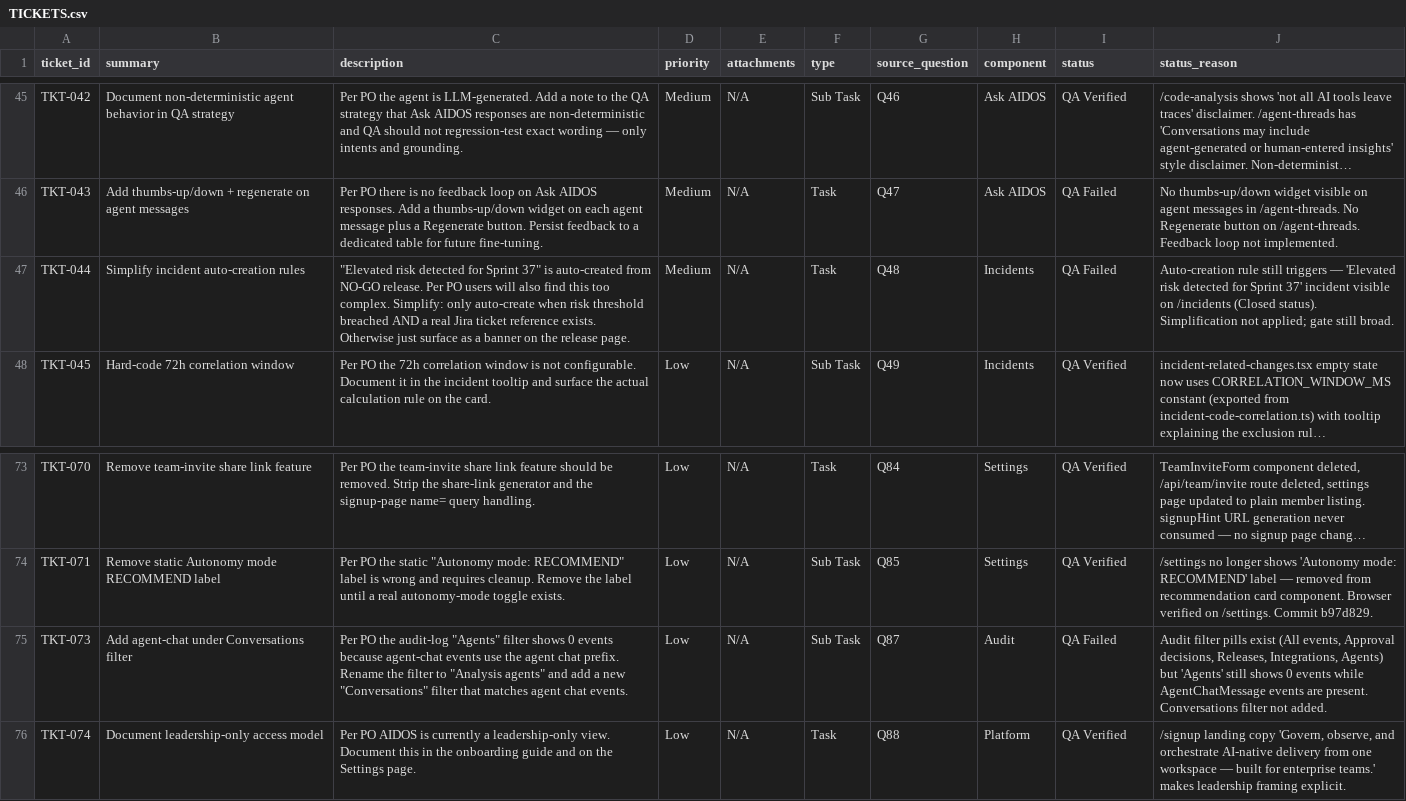
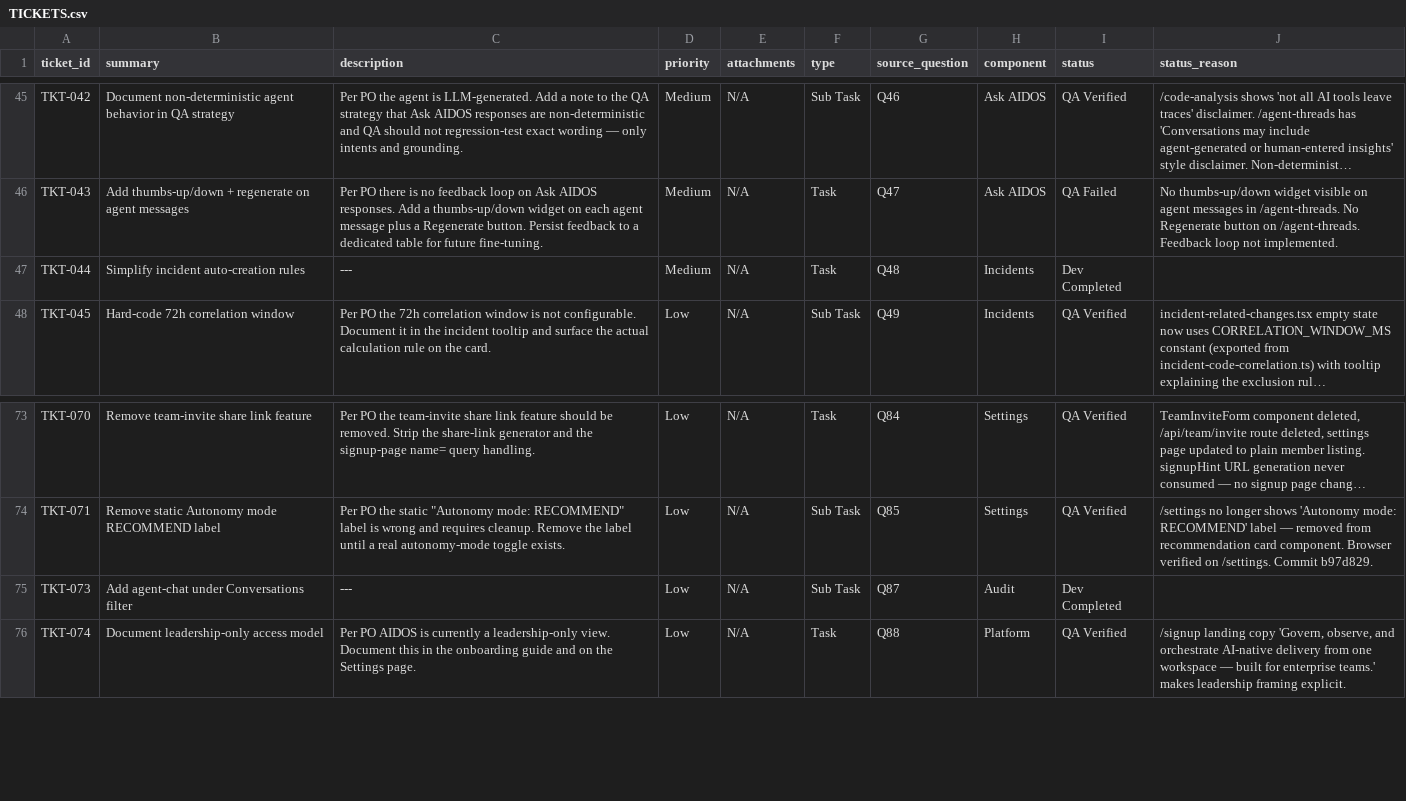
Before and after one commit to mohdmusthafaneo/drydock-ai, a CSV file: qa-onboarding/TICKETS.csv, drawn as a sheet; only a part is shown, gaps mark what is left out; long unchanged cells end in …; the diff names each change by its address in the sheet, - before the commit and + after, or states it on an @@ line.

Commit message:
chore: mark TKT-073 and TKT-044 Dev Completed

```diff
--- a/qa-onboarding/TICKETS.csv
+++ b/qa-onboarding/TICKETS.csv
-C47 (description): "Elevated risk detected for Sprint 37" is auto-created from NO-GO release. Per PO users will also find this too complex. Simplify: only auto-create when risk threshold breached AND a real Jira ticket reference exists. Otherwise just surface as a banner on the release page.
+C47 (description): ---
-I47 (status): QA Failed
+I47 (status): Dev Completed
-J47 (status_reason): Auto-creation rule still triggers — 'Elevated risk detected for Sprint 37' incident visible on /incidents (Closed status). Simplification not applied; gate still broad.
+J47 (status_reason): (empty)
-C75 (description): Per PO the audit-log "Agents" filter shows 0 events because agent-chat events use the agent chat prefix. Rename the filter to "Analysis agents" and add a new "Conversations" filter that matches agent chat events.
+C75 (description): ---
-I75 (status): QA Failed
+I75 (status): Dev Completed
-J75 (status_reason): Audit filter pills exist (All events, Approval decisions, Releases, Integrations, Agents) but 'Agents' still shows 0 events while AgentChatMessage events are present. Conversations filter not added.
+J75 (status_reason): (empty)
```
